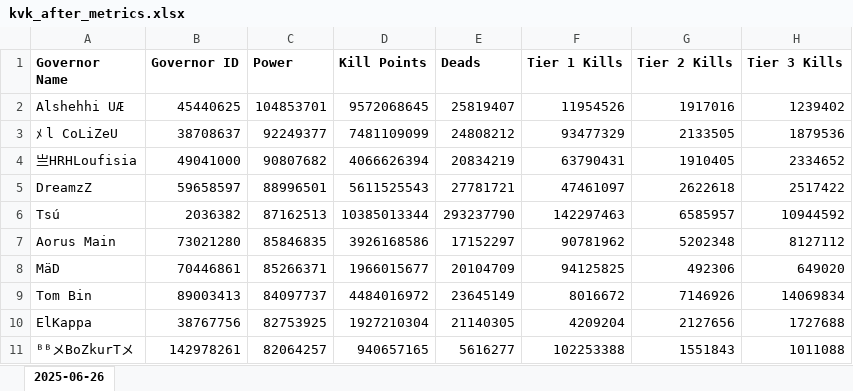
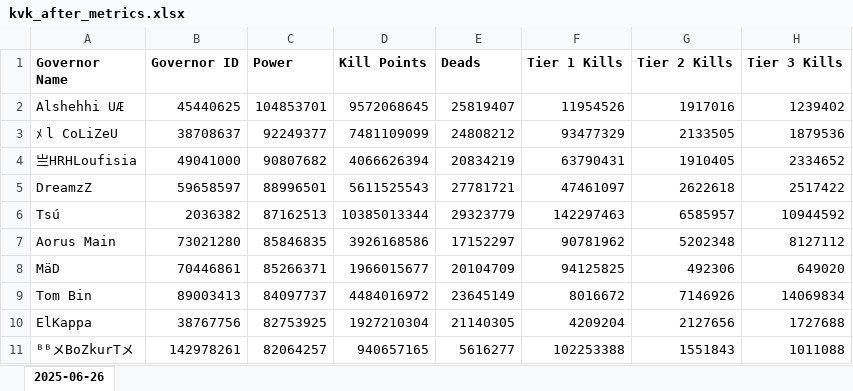
Before and after one commit to wodinaz-hub/kd1662, an Excel workbook: kvk_after_metrics.xlsx, sheet 2025-06-26, drawn as a sheet; only a part is shown; values as stored, in another font and other column widths than the file's, no borders; the diff names each change by its address in the sheet, - before the commit and + after, or states it on an @@ line.

Commit message:
fixed death Tsu

```diff
--- a/kvk_after_metrics.xlsx (sheet 2025-06-26)
+++ b/kvk_after_metrics.xlsx (sheet 2025-06-26)
-E6 (Deads): 293237790
+E6 (Deads): 29323779
```
